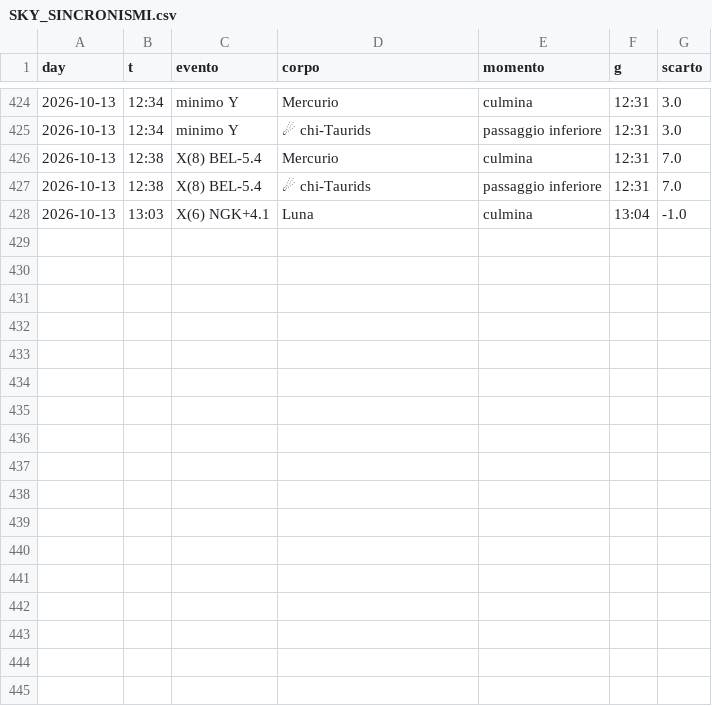
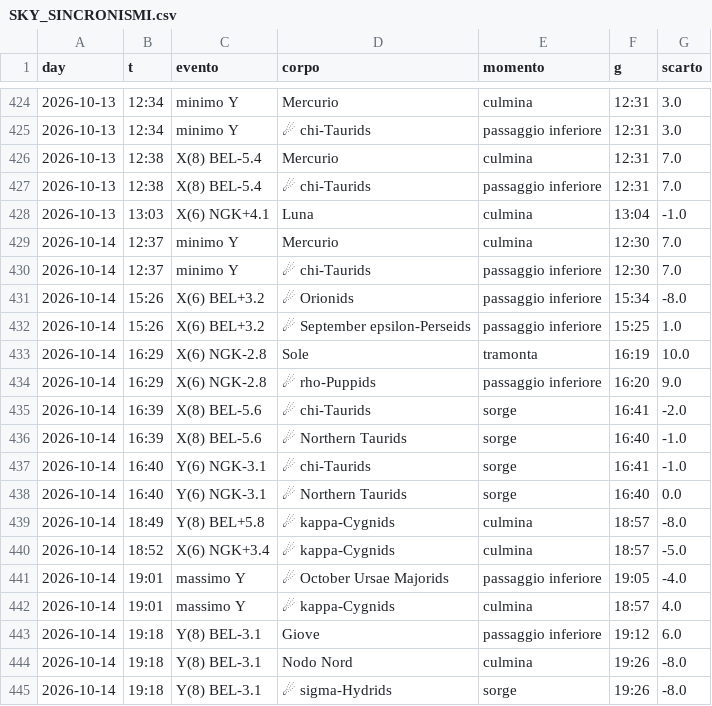
Before and after one commit to lake-dot/SDSky33038, a CSV file: data/days/SKY_SINCRONISMI.csv, drawn as a sheet; only a part is shown, gaps mark what is left out.

```diff
--- a/data/days/SKY_SINCRONISMI.csv
+++ b/data/days/SKY_SINCRONISMI.csv
@@ -428 +428,18 @@ day,t,evento,corpo,momento,g,scarto
 2026-10-13,13:03,X(6) NGK+4.1,Luna,culmina,13:04,-1.0
+2026-10-14,12:37,minimo Y,Mercurio,culmina,12:30,7.0
+2026-10-14,12:37,minimo Y,☄ chi-Taurids,passaggio inferiore,12:30,7.0
+2026-10-14,15:26,X(6) BEL+3.2,☄ Orionids,passaggio inferiore,15:34,-8.0
+2026-10-14,15:26,X(6) BEL+3.2,☄ September epsilon-Perseids,passaggio inferiore,15:25,1.0
+2026-10-14,16:29,X(6) NGK-2.8,Sole,tramonta,16:19,10.0
+2026-10-14,16:29,X(6) NGK-2.8,☄ rho-Puppids,passaggio inferiore,16:20,9.0
+2026-10-14,16:39,X(8) BEL-5.6,☄ chi-Taurids,sorge,16:41,-2.0
+2026-10-14,16:39,X(8) BEL-5.6,☄ Northern Taurids,sorge,16:40,-1.0
+2026-10-14,16:40,Y(6) NGK-3.1,☄ chi-Taurids,sorge,16:41,-1.0
+2026-10-14,16:40,Y(6) NGK-3.1,☄ Northern Taurids,sorge,16:40,0.0
+2026-10-14,18:49,Y(8) BEL+5.8,☄ kappa-Cygnids,culmina,18:57,-8.0
+2026-10-14,18:52,X(6) NGK+3.4,☄ kappa-Cygnids,culmina,18:57,-5.0
+2026-10-14,19:01,massimo Y,☄ October Ursae Majorids,passaggio inferiore,19:05,-4.0
+2026-10-14,19:01,massimo Y,☄ kappa-Cygnids,culmina,18:57,4.0
+2026-10-14,19:18,Y(8) BEL-3.1,Giove,passaggio inferiore,19:12,6.0
+2026-10-14,19:18,Y(8) BEL-3.1,Nodo Nord,culmina,19:26,-8.0
+2026-10-14,19:18,Y(8) BEL-3.1,☄ sigma-Hydrids,sorge,19:26,-8.0
```
Also changed, not shown: data/days/SKY_EVENTI.csv, data/days/SKY_MARKER.csv, 9 other files.
